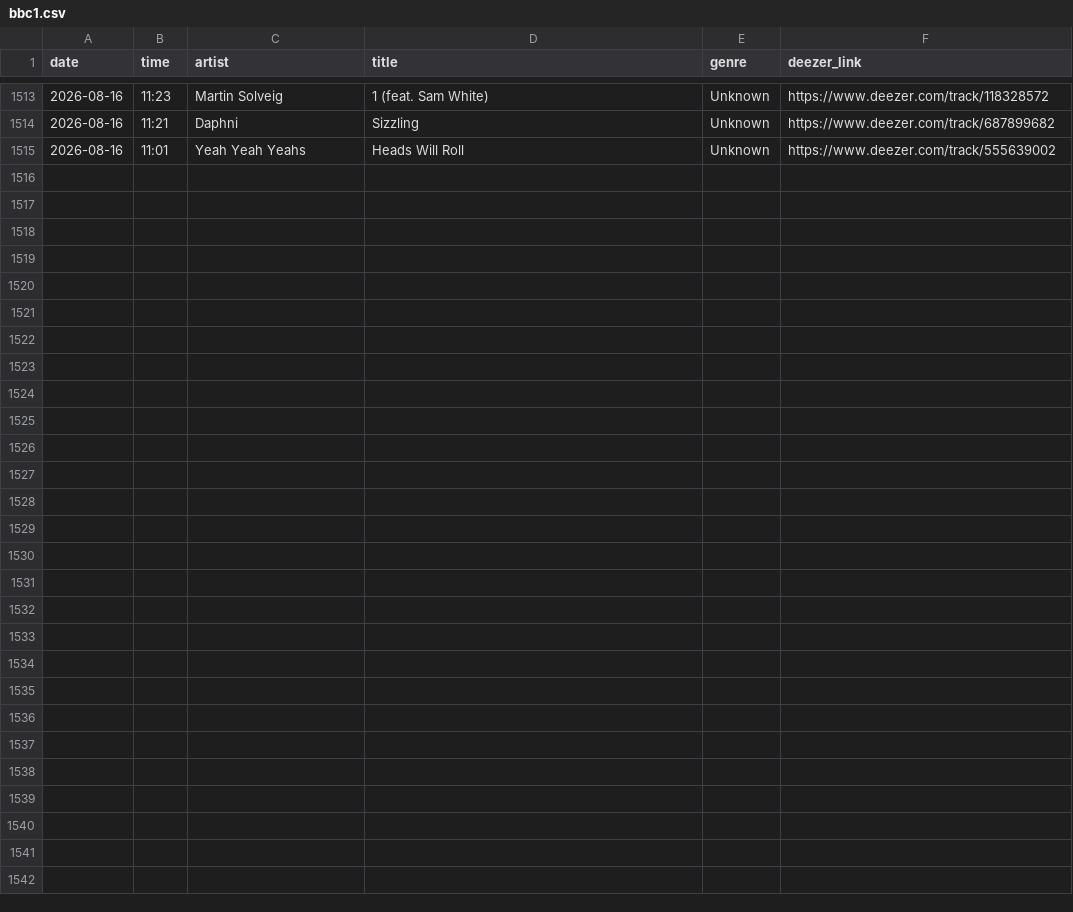
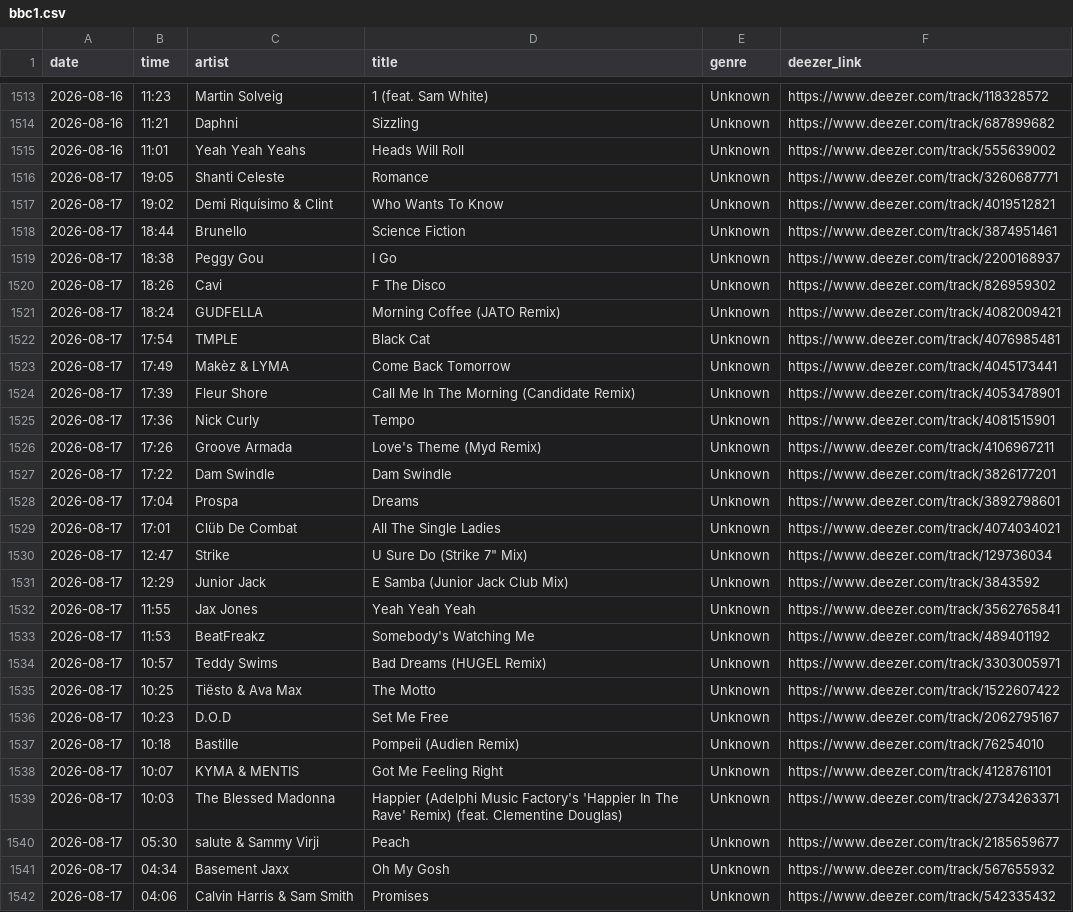
Before and after one commit to loliberri/BBC_Radio_Playlist_Generator, a CSV file: output/bbc1.csv, drawn as a sheet; only a part is shown, gaps mark what is left out; the diff names each change by its address in the sheet, - before the commit and + after, or states it on an @@ line.

```diff
--- a/output/bbc1.csv
+++ b/output/bbc1.csv
+row 1516: 2026-08-17 | 19:05 | Shanti Celeste | Romance | Unknown | https://www.deezer.com/track/3260687771
+row 1517: 2026-08-17 | 19:02 | Demi Riquísimo & Clint | Who Wants To Know | Unknown | https://www.deezer.com/track/4019512821
+row 1518: 2026-08-17 | 18:44 | Brunello | Science Fiction | Unknown | https://www.deezer.com/track/3874951461
+row 1519: 2026-08-17 | 18:38 | Peggy Gou | I Go | Unknown | https://www.deezer.com/track/2200168937
+row 1520: 2026-08-17 | 18:26 | Cavi | F The Disco | Unknown | https://www.deezer.com/track/826959302
+row 1521: 2026-08-17 | 18:24 | GUDFELLA | Morning Coffee (JATO Remix) | Unknown | https://www.deezer.com/track/4082009421
+row 1522: 2026-08-17 | 17:54 | TMPLE | Black Cat | Unknown | https://www.deezer.com/track/4076985481
+row 1523: 2026-08-17 | 17:49 | Makèz & LYMA | Come Back Tomorrow | Unknown | https://www.deezer.com/track/4045173441
+row 1524: 2026-08-17 | 17:39 | Fleur Shore | Call Me In The Morning (Candidate Remix) | Unknown | https://www.deezer.com/track/4053478901
+row 1525: 2026-08-17 | 17:36 | Nick Curly | Tempo | Unknown | https://www.deezer.com/track/4081515901
+row 1526: 2026-08-17 | 17:26 | Groove Armada | Love's Theme (Myd Remix) | Unknown | https://www.deezer.com/track/4106967211
+row 1527: 2026-08-17 | 17:22 | Dam Swindle | Dam Swindle | Unknown | https://www.deezer.com/track/3826177201
+row 1528: 2026-08-17 | 17:04 | Prospa | Dreams | Unknown | https://www.deezer.com/track/3892798601
+row 1529: 2026-08-17 | 17:01 | Clüb De Combat | All The Single Ladies | Unknown | https://www.deezer.com/track/4074034021
+row 1530: 2026-08-17 | 12:47 | Strike | U Sure Do (Strike 7" Mix) | Unknown | https://www.deezer.com/track/129736034
+row 1531: 2026-08-17 | 12:29 | Junior Jack | E Samba (Junior Jack Club Mix) | Unknown | https://www.deezer.com/track/3843592
+row 1532: 2026-08-17 | 11:55 | Jax Jones | Yeah Yeah Yeah | Unknown | https://www.deezer.com/track/3562765841
+row 1533: 2026-08-17 | 11:53 | BeatFreakz | Somebody's Watching Me | Unknown | https://www.deezer.com/track/489401192
+row 1534: 2026-08-17 | 10:57 | Teddy Swims | Bad Dreams (HUGEL Remix) | Unknown | https://www.deezer.com/track/3303005971
+row 1535: 2026-08-17 | 10:25 | Tiësto & Ava Max | The Motto | Unknown | https://www.deezer.com/track/1522607422
+row 1536: 2026-08-17 | 10:23 | D.O.D | Set Me Free | Unknown | https://www.deezer.com/track/2062795167
+row 1537: 2026-08-17 | 10:18 | Bastille | Pompeii (Audien Remix) | Unknown | https://www.deezer.com/track/76254010
+row 1538: 2026-08-17 | 10:07 | KYMA & MENTIS | Got Me Feeling Right | Unknown | https://www.deezer.com/track/4128761101
+row 1539: 2026-08-17 | 10:03 | The Blessed Madonna | Happier (Adelphi Music Factory's 'Happier In The Rave' Remix) (feat. Clementine Douglas) | Unknown | https://www.deezer.com/track/2734263371
+row 1540: 2026-08-17 | 05:30 | salute & Sammy Virji | Peach | Unknown | https://www.deezer.com/track/2185659677
+row 1541: 2026-08-17 | 04:34 | Basement Jaxx | Oh My Gosh | Unknown | https://www.deezer.com/track/567655932
+row 1542: 2026-08-17 | 04:06 | Calvin Harris & Sam Smith | Promises | Unknown | https://www.deezer.com/track/542335432
```
Also changed, not shown: output/bbc2.csv, output/bbc3.csv, 5 other files.
